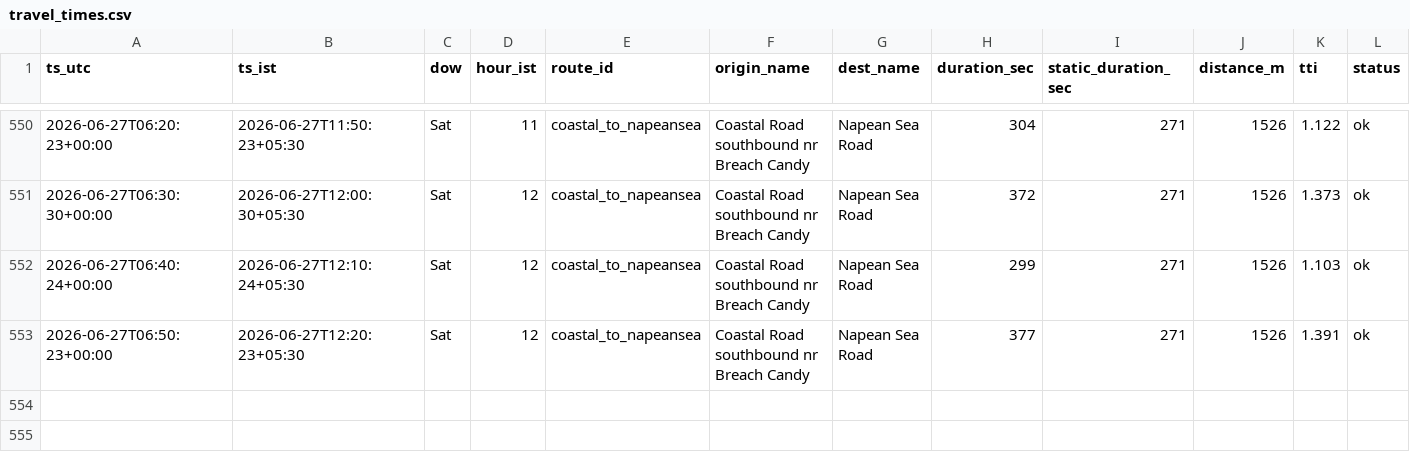
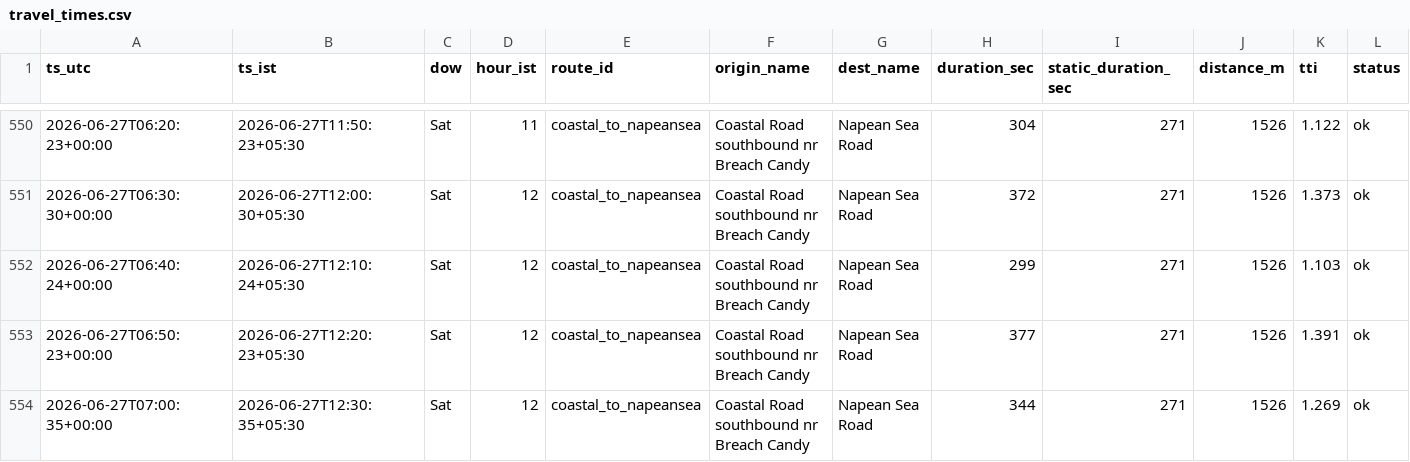
Before and after one commit to jayvaidya/coastal-road-travel-time, a CSV file: data/travel_times.csv, drawn as a sheet; only a part is shown, gaps mark what is left out; the diff names each change by its address in the sheet, - before the commit and + after, or states it on an @@ line.

Commit message:
data: travel times 2026-06-27T07:00Z

```diff
--- a/data/travel_times.csv
+++ b/data/travel_times.csv
+row 554: 2026-06-27T07:00:35+00:00 | 2026-06-27T12:30:35+05:30 | Sat | 12 | coastal_to_napeansea | Coastal Road southbound nr Breach Candy | Napean Sea Road | 344 | 271 | 1526 | 1.269 | ok
```
